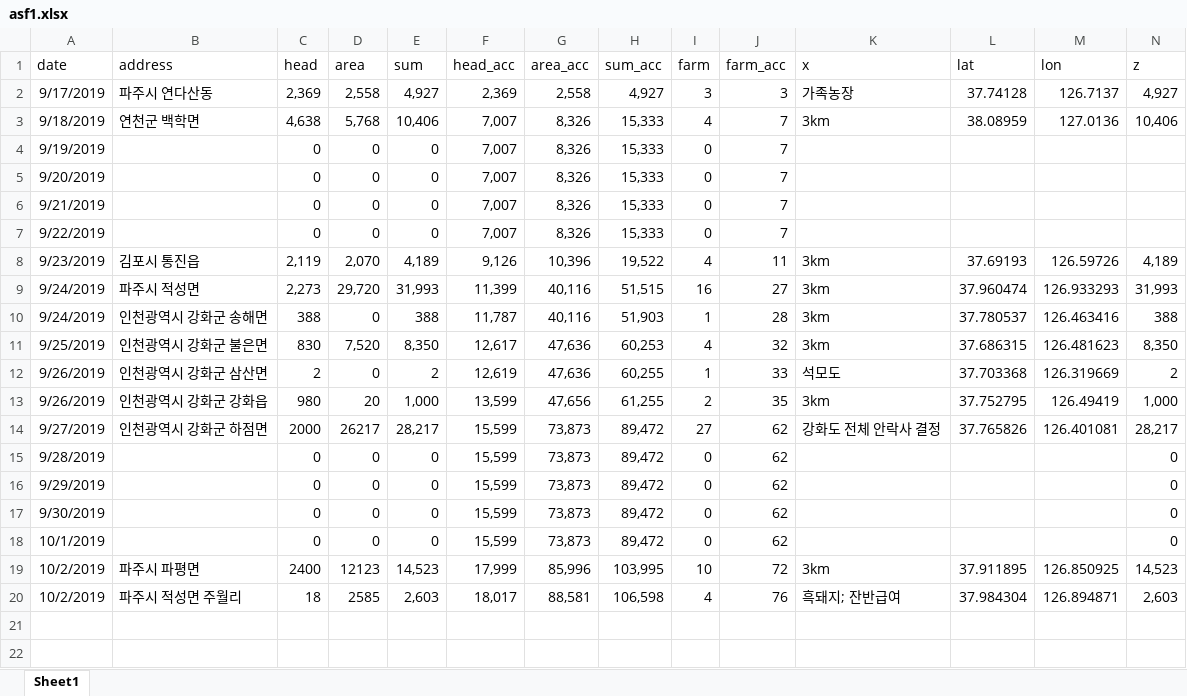
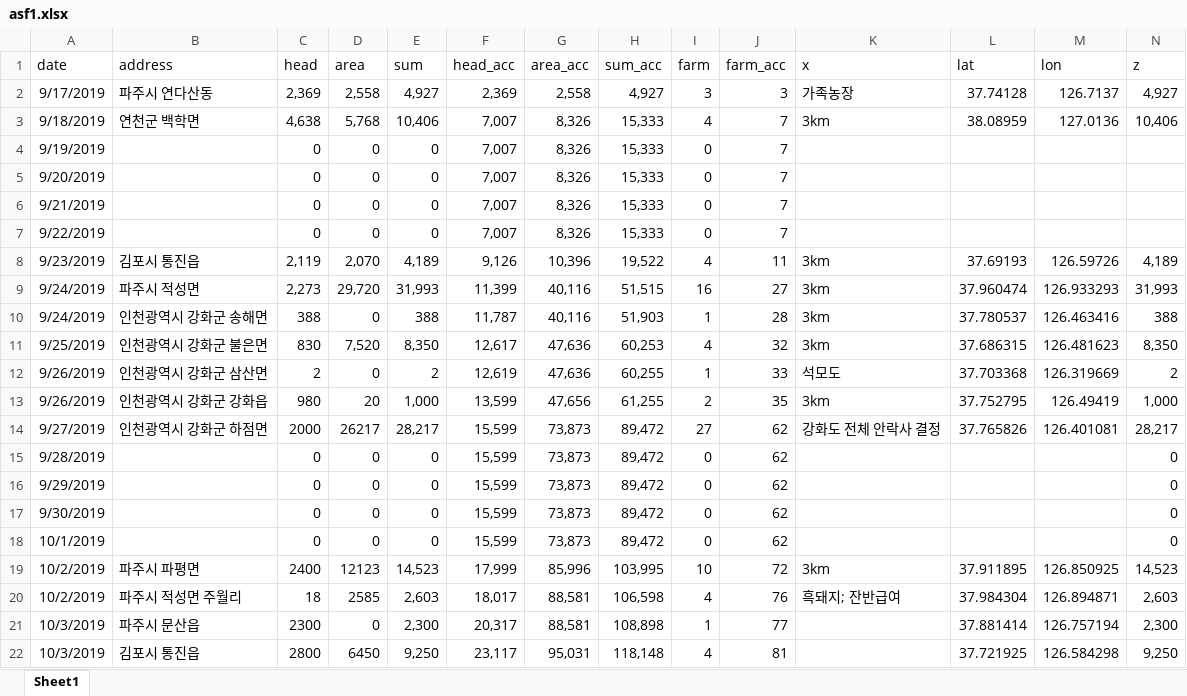
Before and after one commit to YoungjunNa/asf-timeline, an Excel workbook: _site/analysis/asf1.xlsx, sheet Sheet1, drawn as a sheet; values as stored, in another font and other column widths than the file's, no borders; the diff names each change by its address in the sheet, - before the commit and + after, or states it on an @@ line.

```diff
--- a/_site/analysis/asf1.xlsx (sheet Sheet1)
+++ b/_site/analysis/asf1.xlsx (sheet Sheet1)
+row 21: 10/3/2019 | 파주시 문산읍 | 2300 | 0 | 2,300 | 20,317 | 88,581 | 108,898 | 1 | 77 |  | 37.881414 | 126.757194 | 2,300
+row 22: 10/3/2019 | 김포시 통진읍 | 2800 | 6450 | 9,250 | 23,117 | 95,031 | 118,148 | 4 | 81 |  | 37.721925 | 126.584298 | 9,250
```
Also changed, not shown: analysis/asf1.xlsx, 15 other files.
